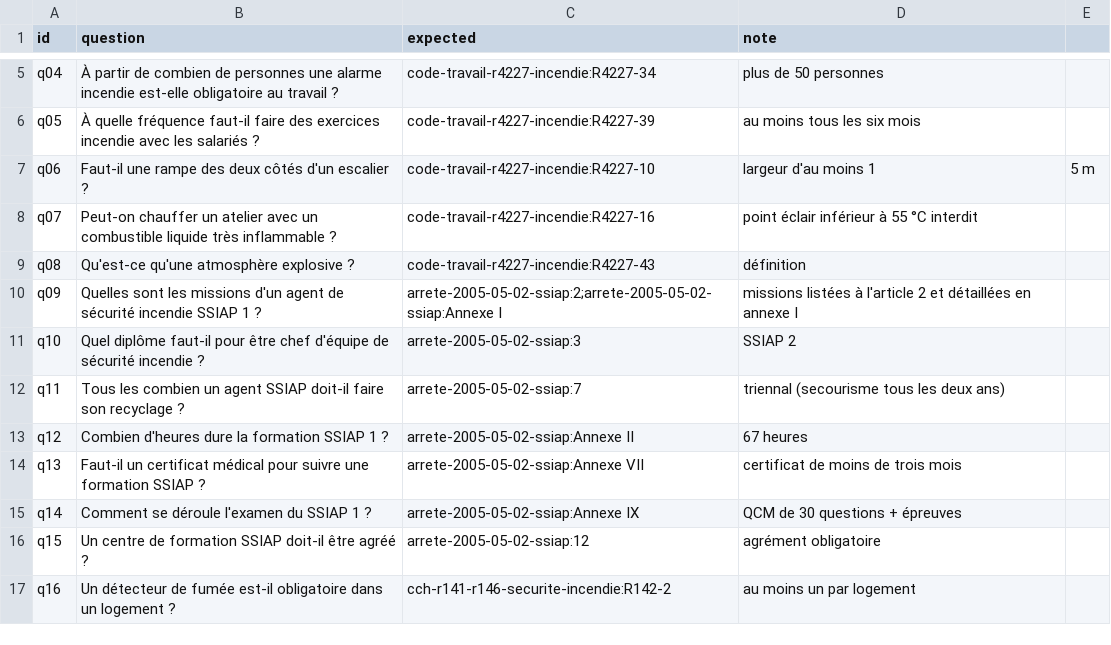
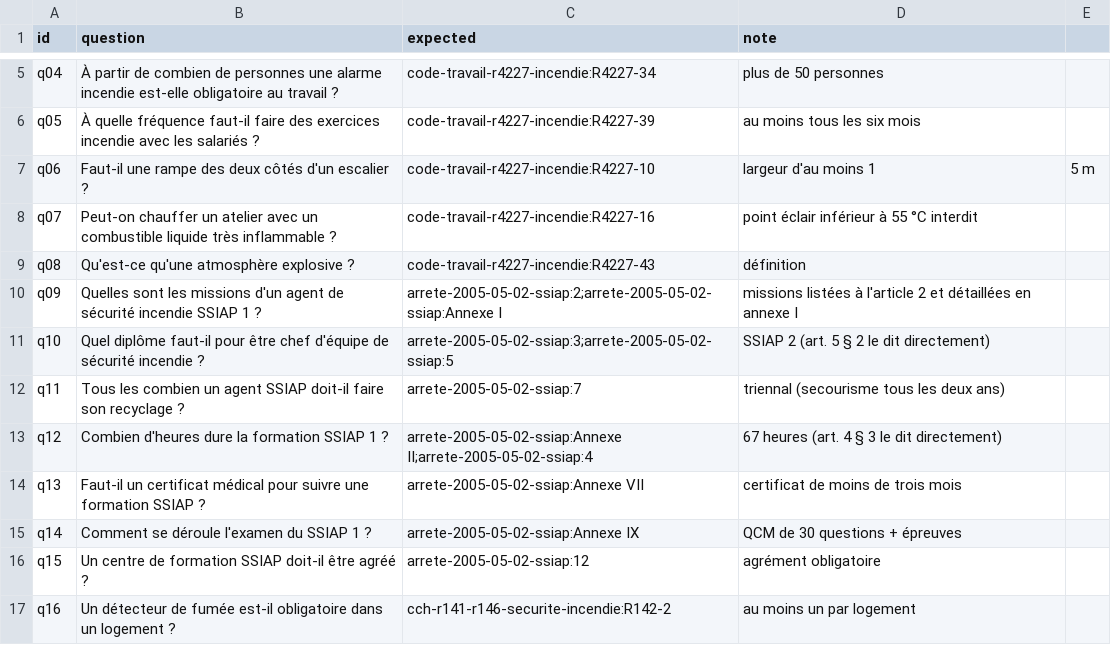
Before and after one commit to Haggar-Data-AI-Lab/fire-safety-rag, a CSV file: data/eval/questions.csv, drawn as a sheet; only a part is shown, gaps mark what is left out.

```diff
--- a/data/eval/questions.csv
+++ b/data/eval/questions.csv
@@ -10,5 +10,5 @@ q08,Qu'est-ce qu'une atmosphère explosive ?,code-travail-r4227-incendie:R4227-4
 q09,Quelles sont les missions d'un agent de sécurité incendie SSIAP 1 ?,arrete-2005-05-02-ssiap:2;arrete-2005-05-02-ssiap:Annexe I,missions listées à l'article 2 et détaillées en annexe I
-q10,Quel diplôme faut-il pour être chef d'équipe de sécurité incendie ?,arrete-2005-05-02-ssiap:3,SSIAP 2
+q10,Quel diplôme faut-il pour être chef d'équipe de sécurité incendie ?,arrete-2005-05-02-ssiap:3;arrete-2005-05-02-ssiap:5,SSIAP 2 (art. 5 § 2 le dit directement)
 q11,Tous les combien un agent SSIAP doit-il faire son recyclage ?,arrete-2005-05-02-ssiap:7,triennal (secourisme tous les deux ans)
-q12,Combien d'heures dure la formation SSIAP 1 ?,arrete-2005-05-02-ssiap:Annexe II,67 heures
+q12,Combien d'heures dure la formation SSIAP 1 ?,arrete-2005-05-02-ssiap:Annexe II;arrete-2005-05-02-ssiap:4,67 heures (art. 4 § 3 le dit directement)
 q13,Faut-il un certificat médical pour suivre une formation SSIAP ?,arrete-2005-05-02-ssiap:Annexe VII,certificat de moins de trois mois
```
Also changed, not shown: 2 other files.
